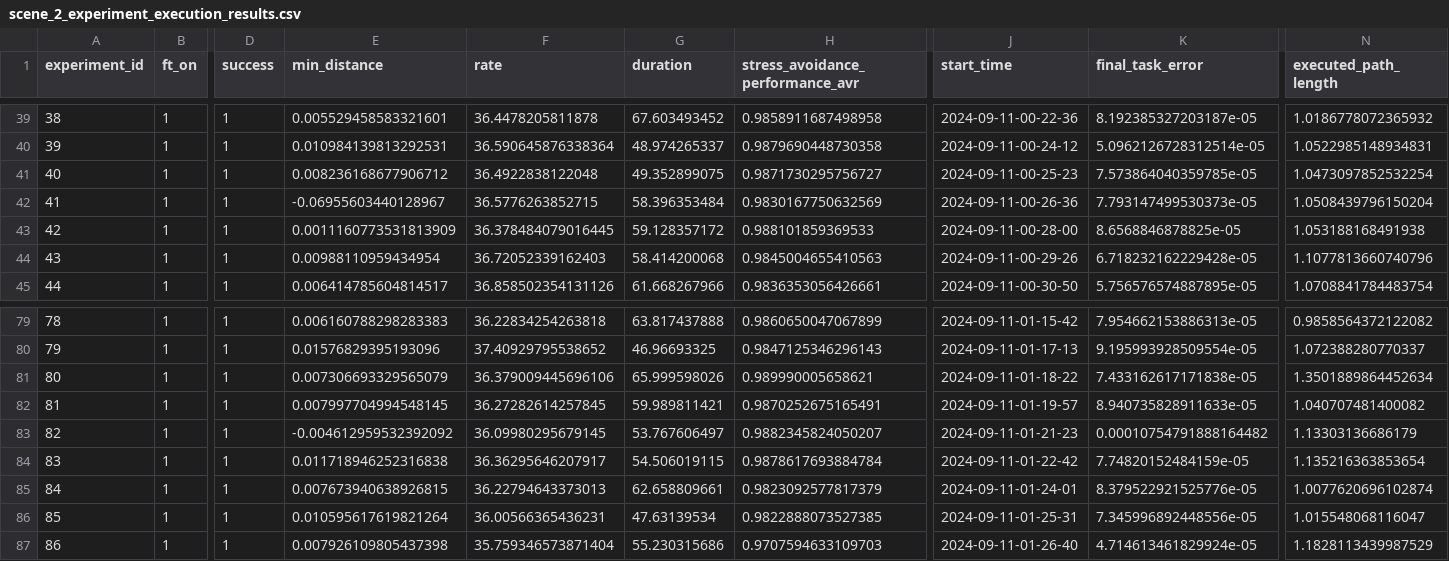
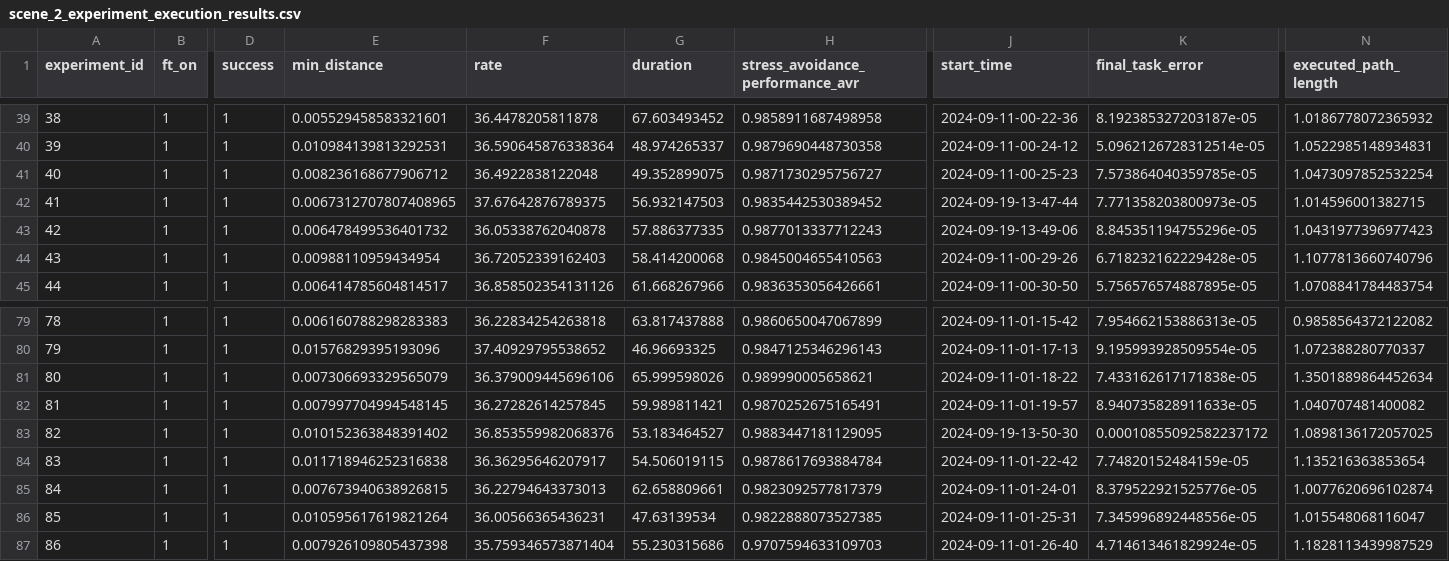
Before and after one commit to burakaksoy/deformable_manipulations_tent_building, a CSV file: src/tesseract_planner/generated_plans_i9_10885h_10_segments/scene_2/scene_2_experiment_execution_results.csv, drawn as a sheet; only a part is shown, gaps mark what is left out; the diff names each change by its address in the sheet, - before the commit and + after, or states it on an @@ line.

```diff
--- a/src/tesseract_planner/generated_plans_i9_10885h_10_segments/scene_2/scene_2_experiment_execution_results.csv
+++ b/src/tesseract_planner/generated_plans_i9_10885h_10_segments/scene_2/scene_2_experiment_execution_results.csv
-E42 (min_distance): -0.06955603440128967
+E42 (min_distance): 0.0067312707807408965
-F42 (rate): 36.5776263852715
+F42 (rate): 37.67642876789375
-G42 (duration): 58.396353484
+G42 (duration): 56.932147503
-H42 (stress_avoidance_performance_avr): 0.9830167750632569
+H42 (stress_avoidance_performance_avr): 0.9835442530389452
-J42 (start_time): 2024-09-11-00-26-36
+J42 (start_time): 2024-09-19-13-47-44
-K42 (final_task_error): 7.793147499530373e-05
+K42 (final_task_error): 7.771358203800973e-05
-N42 (executed_path_length): 1.0508439796150204
+N42 (executed_path_length): 1.014596001382715
-E43 (min_distance): 0.0011160773531813909
+E43 (min_distance): 0.006478499536401732
-F43 (rate): 36.378484079016445
+F43 (rate): 36.05338762040878
-G43 (duration): 59.128357172
+G43 (duration): 57.886377335
-H43 (stress_avoidance_performance_avr): 0.988101859369533
+H43 (stress_avoidance_performance_avr): 0.9877013337712243
-J43 (start_time): 2024-09-11-00-28-00
+J43 (start_time): 2024-09-19-13-49-06
-K43 (final_task_error): 8.6568846878825e-05
+K43 (final_task_error): 8.845351194755296e-05
-N43 (executed_path_length): 1.053188168491938
+N43 (executed_path_length): 1.0431977396977423
-E83 (min_distance): -0.004612959532392092
+E83 (min_distance): 0.010152363848391402
-F83 (rate): 36.09980295679145
+F83 (rate): 36.853559982068376
-G83 (duration): 53.767606497
+G83 (duration): 53.183464527
-H83 (stress_avoidance_performance_avr): 0.9882345824050207
+H83 (stress_avoidance_performance_avr): 0.9883447181129095
-J83 (start_time): 2024-09-11-01-21-23
+J83 (start_time): 2024-09-19-13-50-30
-K83 (final_task_error): 0.00010754791888164482
+K83 (final_task_error): 0.00010855092582237172
-N83 (executed_path_length): 1.13303136686179
+N83 (executed_path_length): 1.0898136172057025
```
Also changed, not shown: src/tesseract_planner/generated_plans_i9_10885h/scene_2/scene_2_experiment_execution_results.csv, src/tesseract_planner/generated_plans_i9_10885h/scene_3/scene_3_experiment_execution_results.csv, 12 other files.
